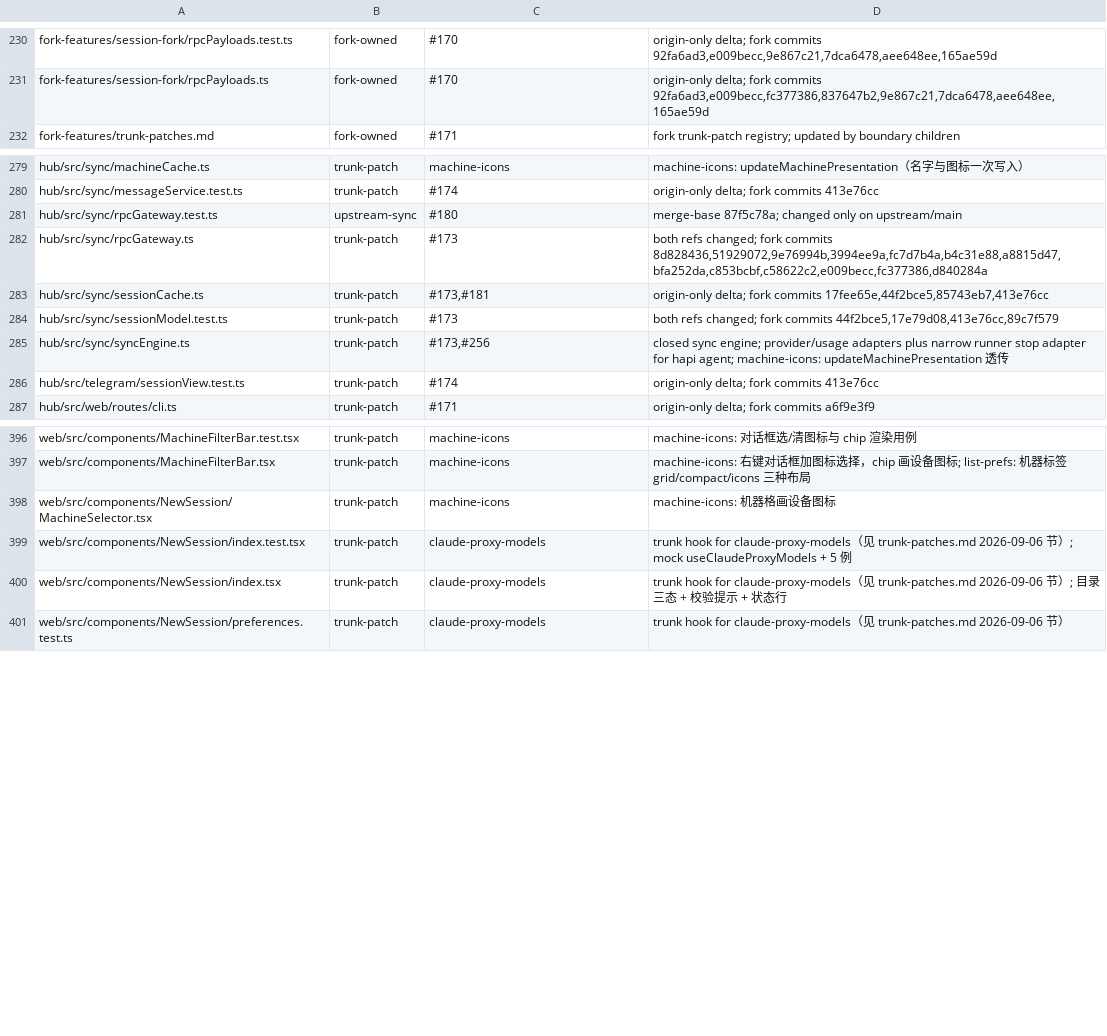
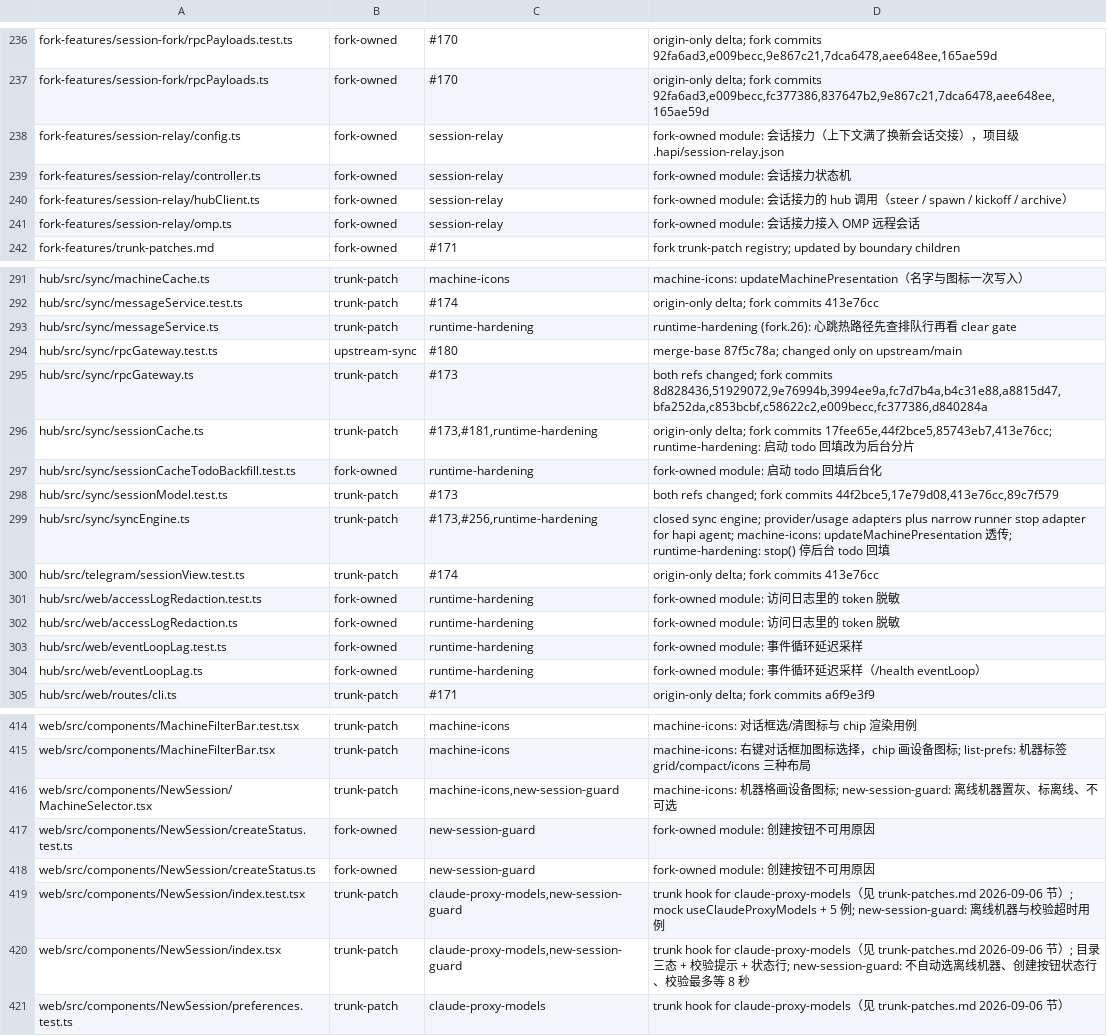
Before and after one commit to bobmcmxciv/hapi, a TSV file: fork-features/ownership.tsv, drawn as a sheet; only a part is shown, gaps mark what is left out; the diff covers the shown part only.

```diff
--- a/fork-features/ownership.tsv
+++ b/fork-features/ownership.tsv
@@ -231,2 +237,6 @@ fork-features/session-fork/rpcPayloads.test.ts	fork-owned	#170	origin-only delta
 fork-features/session-fork/rpcPayloads.ts	fork-owned	#170	origin-only delta; fork commits 92fa6ad3,e009becc,fc377386,837647b2,9e867c21,7dca6478,aee648ee,165ae59d
+fork-features/session-relay/config.ts	fork-owned	session-relay	fork-owned module: 会话接力（上下文满了换新会话交接），项目级 .hapi/session-relay.json
+fork-features/session-relay/controller.ts	fork-owned	session-relay	fork-owned module: 会话接力状态机
+fork-features/session-relay/hubClient.ts	fork-owned	session-relay	fork-owned module: 会话接力的 hub 调用（steer / spawn / kickoff / archive）
+fork-features/session-relay/omp.ts	fork-owned	session-relay	fork-owned module: 会话接力接入 OMP 远程会话
 fork-features/trunk-patches.md	fork-owned	#171	fork trunk-patch registry; updated by boundary children
@@ -280,8 +292,14 @@ hub/src/sync/machineCache.ts	trunk-patch	machine-icons	machine-icons: updateMach
 hub/src/sync/messageService.test.ts	trunk-patch	#174	origin-only delta; fork commits 413e76cc
+hub/src/sync/messageService.ts	trunk-patch	runtime-hardening	runtime-hardening (fork.26): 心跳热路径先查排队行再看 clear gate
 hub/src/sync/rpcGateway.test.ts	upstream-sync	#180	merge-base 87f5c78a; changed only on upstream/main
 hub/src/sync/rpcGateway.ts	trunk-patch	#173	both refs changed; fork commits 8d828436,51929072,9e76994b,3994ee9a,fc7d7b4a,b4c31e88,a8815d47,bfa252da,c853bcbf,c58622c2,e009becc,fc377386,d840284a
-hub/src/sync/sessionCache.ts	trunk-patch	#173,#181	origin-only delta; fork commits 17fee65e,44f2bce5,85743eb7,413e76cc
+hub/src/sync/sessionCache.ts	trunk-patch	#173,#181,runtime-hardening	origin-only delta; fork commits 17fee65e,44f2bce5,85743eb7,413e76cc; runtime-hardening: 启动 todo 回填改为后台分片
+hub/src/sync/sessionCacheTodoBackfill.test.ts	fork-owned	runtime-hardening	fork-owned module: 启动 todo 回填后台化
 hub/src/sync/sessionModel.test.ts	trunk-patch	#173	both refs changed; fork commits 44f2bce5,17e79d08,413e76cc,89c7f579
-hub/src/sync/syncEngine.ts	trunk-patch	#173,#256	closed sync engine; provider/usage adapters plus narrow runner stop adapter for hapi agent; machine-icons: updateMachinePresentation 透传
+hub/src/sync/syncEngine.ts	trunk-patch	#173,#256,runtime-hardening	closed sync engine; provider/usage adapters plus narrow runner stop adapter for hapi agent; machine-icons: updateMachinePresentation 透传; runtime-hardening: stop() 停后台 todo 回填
 hub/src/telegram/sessionView.test.ts	trunk-patch	#174	origin-only delta; fork commits 413e76cc
+hub/src/web/accessLogRedaction.test.ts	fork-owned	runtime-hardening	fork-owned module: 访问日志里的 token 脱敏
+hub/src/web/accessLogRedaction.ts	fork-owned	runtime-hardening	fork-owned module: 访问日志里的 token 脱敏
+hub/src/web/eventLoopLag.test.ts	fork-owned	runtime-hardening	fork-owned module: 事件循环延迟采样
+hub/src/web/eventLoopLag.ts	fork-owned	runtime-hardening	fork-owned module: 事件循环延迟采样（/health eventLoop）
 hub/src/web/routes/cli.ts	trunk-patch	#171	origin-only delta; fork commits a6f9e3f9
@@ -397,5 +415,7 @@ web/src/components/MachineFilterBar.test.tsx	trunk-patch	machine-icons	machine-i
 web/src/components/MachineFilterBar.tsx	trunk-patch	machine-icons	machine-icons: 右键对话框加图标选择，chip 画设备图标; list-prefs: 机器标签 grid/compact/icons 三种布局
-web/src/components/NewSession/MachineSelector.tsx	trunk-patch	machine-icons	machine-icons: 机器格画设备图标
-web/src/components/NewSession/index.test.tsx	trunk-patch	claude-proxy-models	trunk hook for claude-proxy-models（见 trunk-patches.md 2026-09-06 节）; mock useClaudeProxyModels + 5 例
-web/src/components/NewSession/index.tsx	trunk-patch	claude-proxy-models	trunk hook for claude-proxy-models（见 trunk-patches.md 2026-09-06 节）; 目录三态 + 校验提示 + 状态行
+web/src/components/NewSession/MachineSelector.tsx	trunk-patch	machine-icons,new-session-guard	machine-icons: 机器格画设备图标; new-session-guard: 离线机器置灰、标离线、不可选
+web/src/components/NewSession/createStatus.test.ts	fork-owned	new-session-guard	fork-owned module: 创建按钮不可用原因
+web/src/components/NewSession/createStatus.ts	fork-owned	new-session-guard	fork-owned module: 创建按钮不可用原因
+web/src/components/NewSession/index.test.tsx	trunk-patch	claude-proxy-models,new-session-guard	trunk hook for claude-proxy-models（见 trunk-patches.md 2026-09-06 节）; mock useClaudeProxyModels + 5 例; new-session-guard: 离线机器与校验超时用例
+web/src/components/NewSession/index.tsx	trunk-patch	claude-proxy-models,new-session-guard	trunk hook for claude-proxy-models（见 trunk-patches.md 2026-09-06 节）; 目录三态 + 校验提示 + 状态行; new-session-guard: 不自动选离线机器、创建按钮状态行、校验最多等 8 秒
 web/src/components/NewSession/preferences.test.ts	trunk-patch	claude-proxy-models	trunk hook for claude-proxy-models（见 trunk-patches.md 2026-09-06 节）
```
Also changed, not shown: 11 added rows and 16 edited cells elsewhere in this file, 1 other file.
